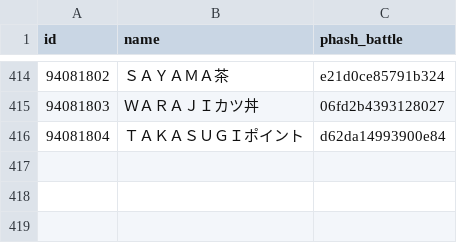
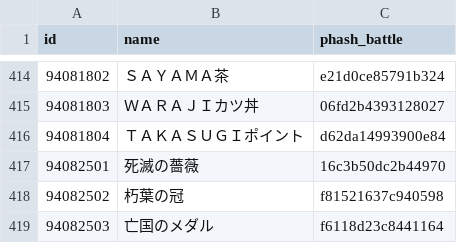
Before and after one commit to fgosc/fgoscdata, a CSV file: hash_battle.csv, drawn as a sheet; only a part is shown, gaps mark what is left out.

Commit message:
fgoac hash battle

```diff
--- a/hash_battle.csv
+++ b/hash_battle.csv
@@ -416 +416,4 @@ id,name,phash_battle
 94081804,ＴＡＫＡＳＵＧＩポイント,d62da14993900e84
+94082501,死滅の薔薇,16c3b50dc2b44970
+94082502,朽葉の冠,f81521637c940598
+94082503,亡国のメダル,f6118d23c8441164
```
Also changed, not shown: 1 other file.
